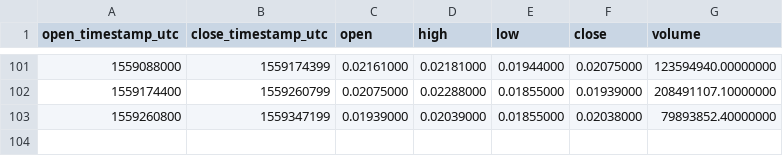
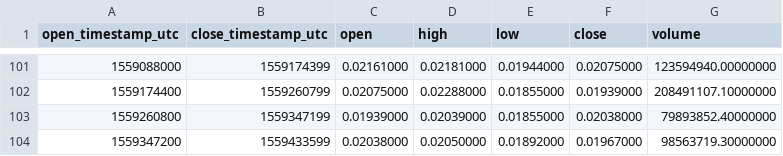
Before and after one commit to cryptobigbro/binance-ZILUSDT, a CSV file: binance-ZILUSDT-1d.csv, drawn as a sheet; only a part is shown, gaps mark what is left out.

```diff
--- a/binance-ZILUSDT-1d.csv
+++ b/binance-ZILUSDT-1d.csv
@@ -103 +103,2 @@ open_timestamp_utc,close_timestamp_utc,open,high,low,close,volume
 1559260800,1559347199,0.01939000,0.02039000,0.01855000,0.02038000,79893852.40000000
+1559347200,1559433599,0.02038000,0.02050000,0.01892000,0.01967000,98563719.30000000
```
Also changed, not shown: binance-ZILUSDT-1h.csv.
